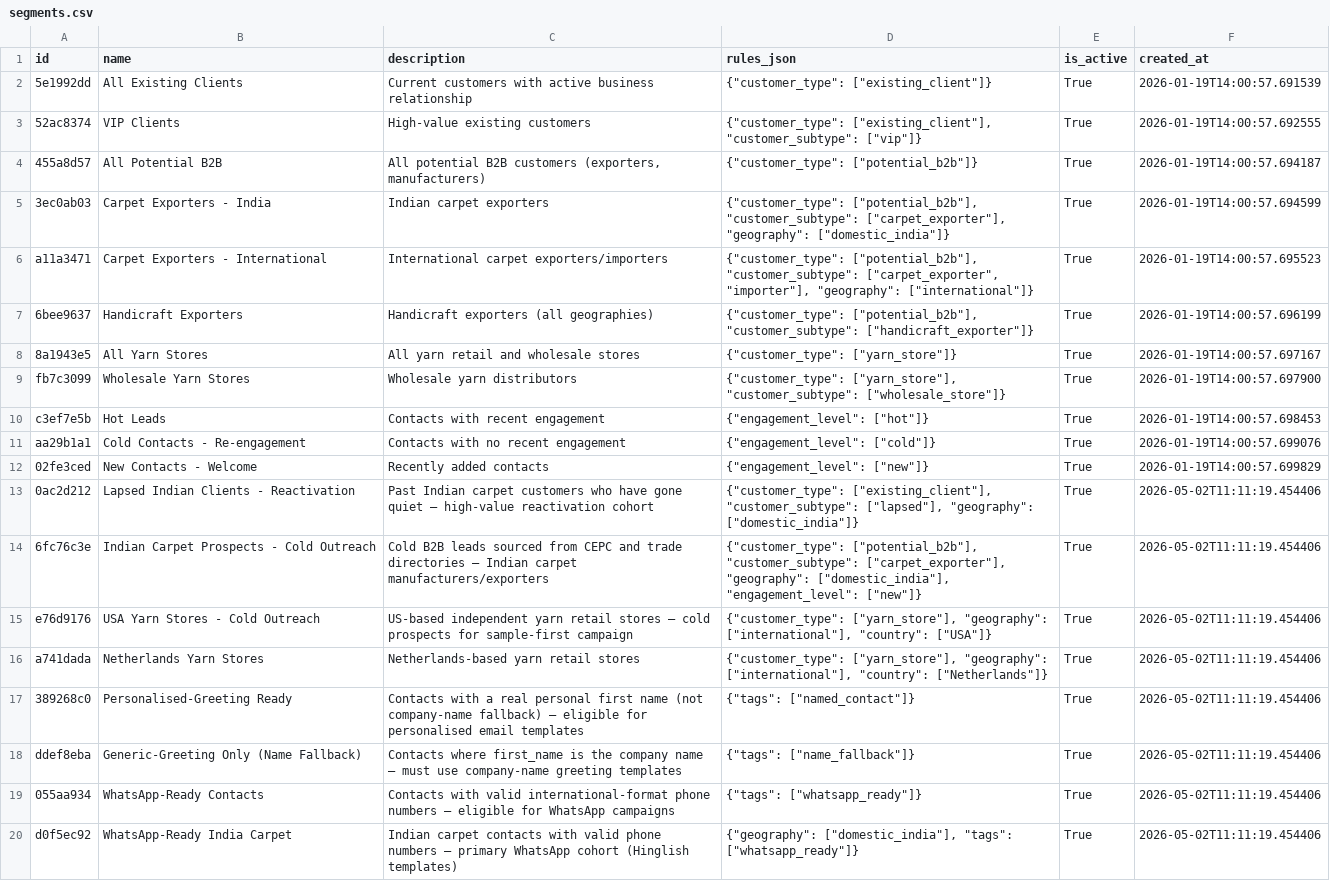
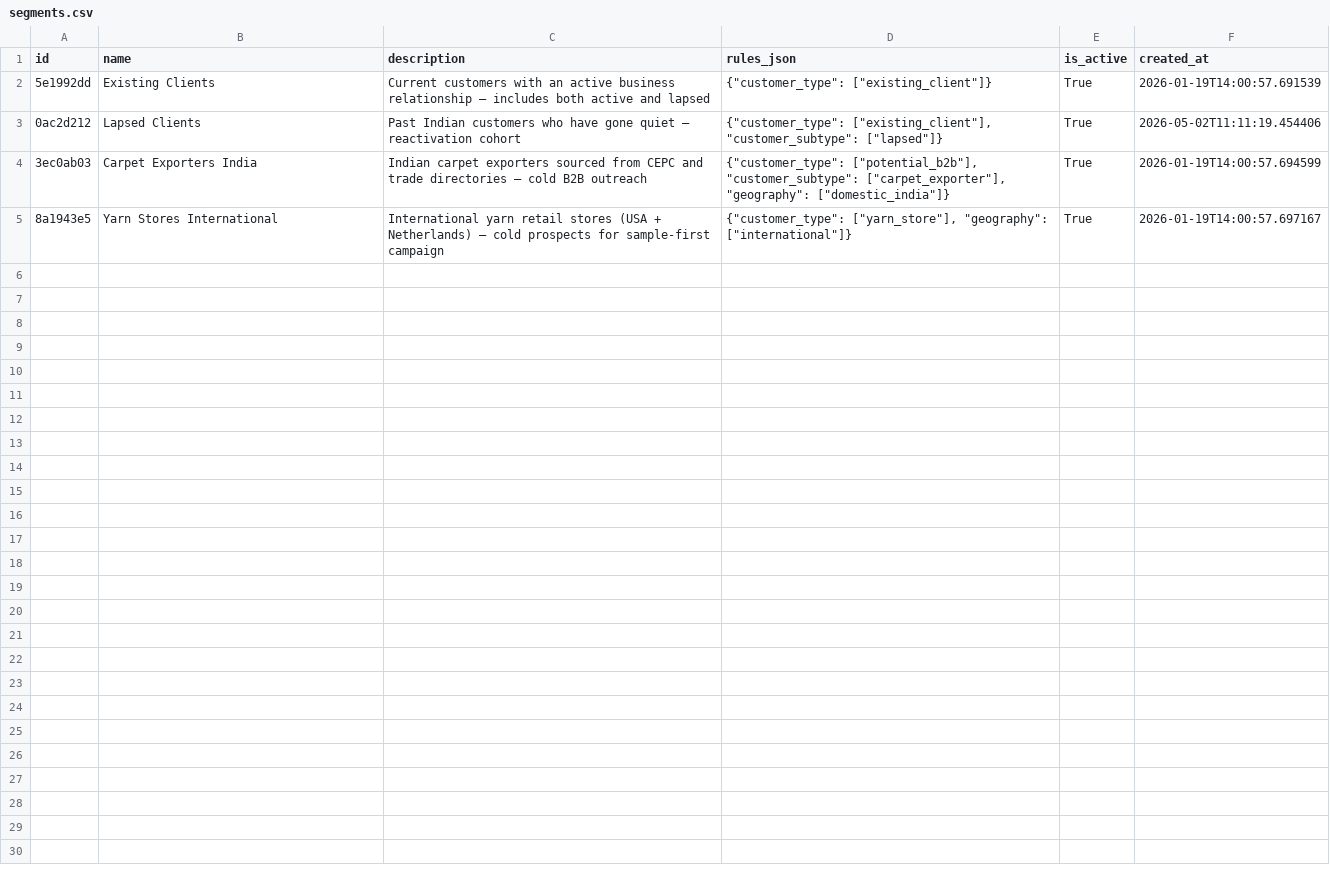
Before and after one commit to prashantiikgp/Himalayan_Fibres, a CSV file: hf_dashboard/data/segments.csv, drawn as a sheet.

```diff
--- a/hf_dashboard/data/segments.csv
+++ b/hf_dashboard/data/segments.csv
@@ -1,20 +1,5 @@
 id,name,description,rules_json,is_active,created_at
-5e1992dd,All Existing Clients,Current customers with active business relationship,"{""customer_type"": [""existing_client""]}",True,2026-01-19T14:00:57.691539
-52ac8374,VIP Clients,High-value existing customers,"{""customer_type"": [""existing_client""], ""customer_subtype"": [""vip""]}",True,2026-01-19T14:00:57.692555
-455a8d57,All Potential B2B,"All potential B2B customers (exporters, manufacturers)","{""customer_type"": [""potential_b2b""]}",True,2026-01-19T14:00:57.694187
-3ec0ab03,Carpet Exporters - India,Indian carpet exporters,"{""customer_type"": [""potential_b2b""], ""customer_subtype"": [""carpet_exporter""], ""geography"": [""domestic_india""]}",True,2026-01-19T14:00:57.694599
-a11a3471,Carpet Exporters - International,International carpet exporters/importers,"{""customer_type"": [""potential_b2b""], ""customer_subtype"": [""carpet_exporter"", ""importer""], ""geography"": [""international""]}",True,2026-01-19T14:00:57.695523
-6bee9637,Handicraft Exporters,Handicraft exporters (all geographies),"{""customer_type"": [""potential_b2b""], ""customer_subtype"": [""handicraft_exporter""]}",True,2026-01-19T14:00:57.696199
-8a1943e5,All Yarn Stores,All yarn retail and wholesale stores,"{""customer_type"": [""yarn_store""]}",True,2026-01-19T14:00:57.697167
-fb7c3099,Wholesale Yarn Stores,Wholesale yarn distributors,"{""customer_type"": [""yarn_store""], ""customer_subtype"": [""wholesale_store""]}",True,2026-01-19T14:00:57.697900
-c3ef7e5b,Hot Leads,Contacts with recent engagement,"{""engagement_level"": [""hot""]}",True,2026-01-19T14:00:57.698453
-aa29b1a1,Cold Contacts - Re-engagement,Contacts with no recent engagement,"{""engagement_level"": [""cold""]}",True,2026-01-19T14:00:57.699076
-02fe3ced,New Contacts - Welcome,Recently added contacts,"{""engagement_level"": [""new""]}",True,2026-01-19T14:00:57.699829
-0ac2d212,Lapsed Indian Clients - Reactivation,Past Indian carpet customers who have gone quiet — high-value reactivation cohort,"{""customer_type"": [""existing_client""], ""customer_subtype"": [""lapsed""], ""geography"": [""domestic_india""]}",True,2026-05-02T11:11:19.454406
-6fc76c3e,Indian Carpet Prospects - Cold Outreach,Cold B2B leads sourced from CEPC and trade directories — Indian carpet manufacturers/exporters,"{""customer_type"": [""potential_b2b""], ""customer_subtype"": [""carpet_exporter""], ""geography"": [""domestic_india""], ""engagement_level"": [""new""]}",True,2026-05-02T11:11:19.454406
-e76d9176,USA Yarn Stores - Cold Outreach,US-based independent yarn retail stores — cold prospects for sample-first campaign,"{""customer_type"": [""yarn_store""], ""geography"": [""international""], ""country"": [""USA""]}",True,2026-05-02T11:11:19.454406
-a741dada,Netherlands Yarn Stores,Netherlands-based yarn retail stores,"{""customer_type"": [""yarn_store""], ""geography"": [""international""], ""country"": [""Netherlands""]}",True,2026-05-02T11:11:19.454406
-389268c0,Personalised-Greeting Ready,Contacts with a real personal first name (not company-name fallback) — eligible for personalised email templates,"{""tags"": [""named_contact""]}",True,2026-05-02T11:11:19.454406
-ddef8eba,Generic-Greeting Only (Name Fallback),Contacts where first_name is the company name — must use company-name greeting templates,"{""tags"": [""name_fallback""]}",True,2026-05-02T11:11:19.454406
-055aa934,WhatsApp-Ready Contacts,Contacts with valid international-format phone numbers — eligible for WhatsApp campaigns,"{""tags"": [""whatsapp_ready""]}",True,2026-05-02T11:11:19.454406
-d0f5ec92,WhatsApp-Ready India Carpet,Indian carpet contacts with valid phone numbers — primary WhatsApp cohort (Hinglish templates),"{""geography"": [""domestic_india""], ""tags"": [""whatsapp_ready""]}",True,2026-05-02T11:11:19.454406
+5e1992dd,Existing Clients,Current customers with an active business relationship — includes both active and lapsed,"{""customer_type"": [""existing_client""]}",True,2026-01-19T14:00:57.691539
+0ac2d212,Lapsed Clients,Past Indian customers who have gone quiet — reactivation cohort,"{""customer_type"": [""existing_client""], ""customer_subtype"": [""lapsed""]}",True,2026-05-02T11:11:19.454406
+3ec0ab03,Carpet Exporters India,Indian carpet exporters sourced from CEPC and trade directories — cold B2B outreach,"{""customer_type"": [""potential_b2b""], ""customer_subtype"": [""carpet_exporter""], ""geography"": [""domestic_india""]}",True,2026-01-19T14:00:57.694599
+8a1943e5,Yarn Stores International,International yarn retail stores (USA + Netherlands) — cold prospects for sample-first campaign,"{""customer_type"": [""yarn_store""], ""geography"": [""international""]}",True,2026-01-19T14:00:57.697167
```
Also changed, not shown: data/segments.csv, 5 other files.
